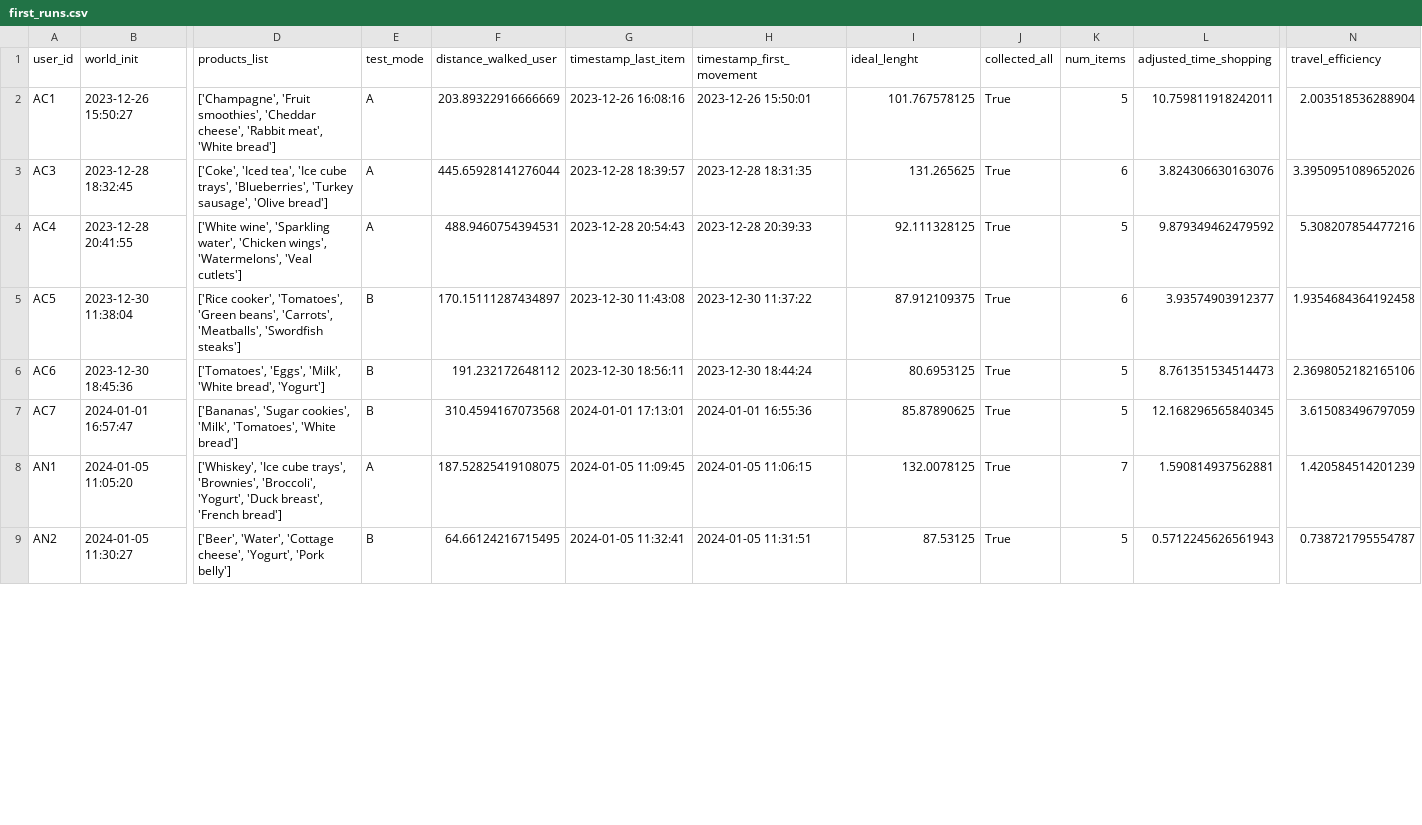
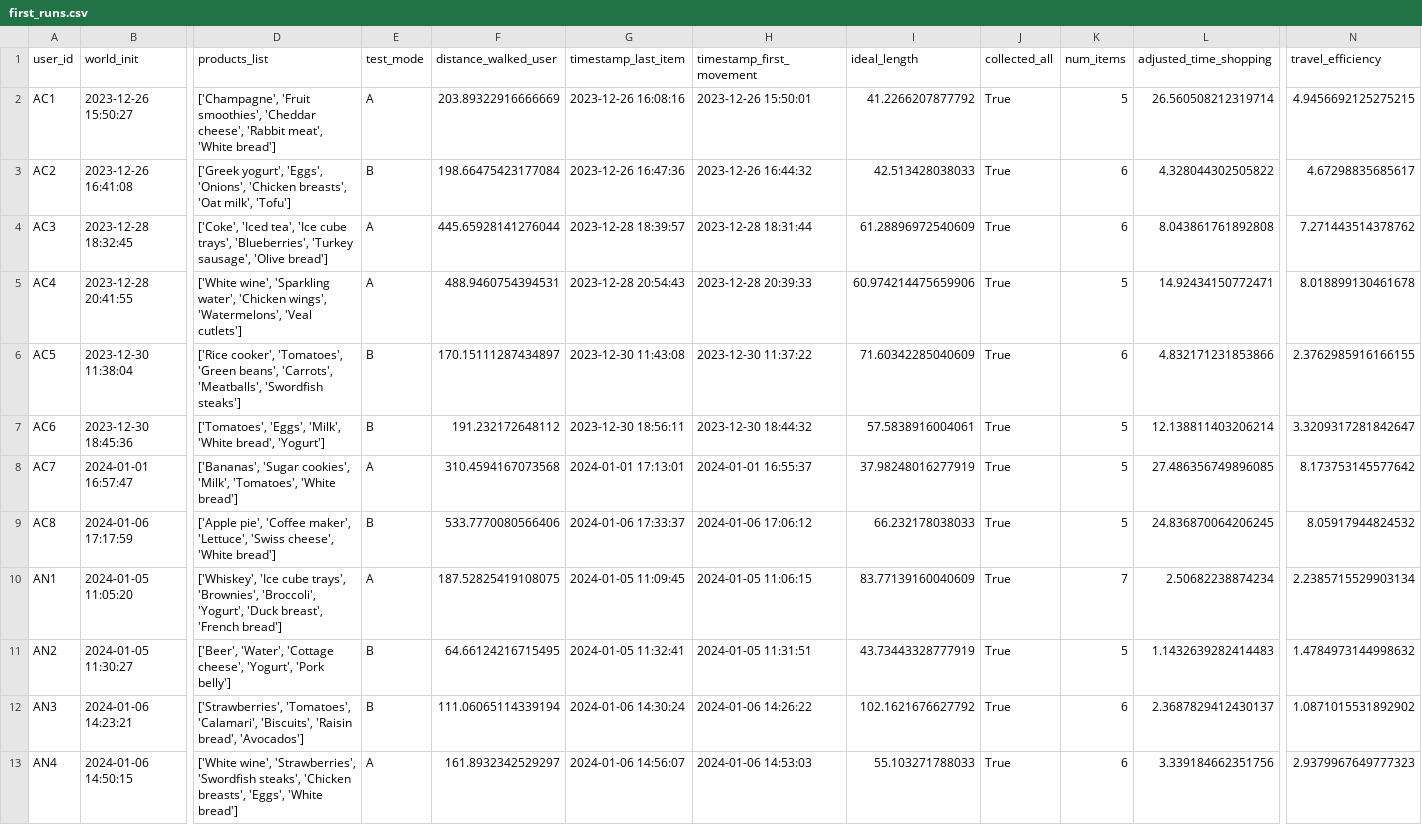
Before and after one commit to Limax-cs/Automatic-Cart-Unity, a CSV file: Assets/LogFiles/first_runs.csv, drawn as a sheet; only a part is shown, gaps mark what is left out; addresses are those after the commit; rows hold the shown columns only; the diff covers the shown part only; the diff names each change by its address in the sheet, - before the commit and + after, or states it on an @@ line.

```diff
--- a/Assets/LogFiles/first_runs.csv
+++ b/Assets/LogFiles/first_runs.csv
-I1: ideal_lenght
+I1: ideal_length
-I2 (ideal_length): 101.767578125
+I2 (ideal_length): 41.2266207877792
-L2 (adjusted_time_shopping): 10.759811918242011
+L2 (adjusted_time_shopping): 26.560508212319714
-N2 (travel_efficiency): 2.003518536288904
+N2 (travel_efficiency): 4.9456692125275215
+row 3: AC2 | 2023-12-26 16:41:08 | ['Greek yogurt', 'Eggs', 'Onions', 'Chicken breasts', 'Oat milk', 'Tofu'] | B | 198.66475423177084 | 2023-12-26 16:47:36 | 2023-12-26 16:44:32 | 42.513428038033 | True | 6 | 4.328044302505822 | 4.67298835685617
-H4 (timestamp_first_movement): 2023-12-28 18:31:35
+H4 (timestamp_first_movement): 2023-12-28 18:31:44
-I4 (ideal_length): 131.265625
+I4 (ideal_length): 61.28896972540609
-L4 (adjusted_time_shopping): 3.824306630163076
+L4 (adjusted_time_shopping): 8.043861761892808
-N4 (travel_efficiency): 3.3950951089652026
+N4 (travel_efficiency): 7.271443514378762
-I5 (ideal_length): 92.111328125
+I5 (ideal_length): 60.974214475659906
-L5 (adjusted_time_shopping): 9.879349462479592
+L5 (adjusted_time_shopping): 14.92434150772471
-N5 (travel_efficiency): 5.308207854477216
+N5 (travel_efficiency): 8.018899130461678
-I6 (ideal_length): 87.912109375
+I6 (ideal_length): 71.60342285040609
-L6 (adjusted_time_shopping): 3.93574903912377
+L6 (adjusted_time_shopping): 4.832171231853866
-N6 (travel_efficiency): 1.9354684364192458
+N6 (travel_efficiency): 2.3762985916166155
-H7 (timestamp_first_movement): 2023-12-30 18:44:24
+H7 (timestamp_first_movement): 2023-12-30 18:44:32
-I7 (ideal_length): 80.6953125
+I7 (ideal_length): 57.5838916004061
-L7 (adjusted_time_shopping): 8.761351534514473
+L7 (adjusted_time_shopping): 12.138811403206214
-N7 (travel_efficiency): 2.3698052182165106
+N7 (travel_efficiency): 3.3209317281842647
-E8 (test_mode): B
+E8 (test_mode): A
-H8 (timestamp_first_movement): 2024-01-01 16:55:36
+H8 (timestamp_first_movement): 2024-01-01 16:55:37
-I8 (ideal_length): 85.87890625
+I8 (ideal_length): 37.98248016277919
-L8 (adjusted_time_shopping): 12.168296565840345
+L8 (adjusted_time_shopping): 27.486356749896085
-N8 (travel_efficiency): 3.615083496797059
+N8 (travel_efficiency): 8.173753145577642
+row 9: AC8 | 2024-01-06 17:17:59 | ['Apple pie', 'Coffee maker', 'Lettuce', 'Swiss cheese', 'White bread'] | B | 533.7770080566406 | 2024-01-06 17:33:37 | 2024-01-06 17:06:12 | 66.232178038033 | True | 5 | 24.836870064206245 | 8.05917944824532
-I10 (ideal_length): 132.0078125
+I10 (ideal_length): 83.77139160040609
-L10 (adjusted_time_shopping): 1.590814937562881
+L10 (adjusted_time_shopping): 2.50682238874234
-N10 (travel_efficiency): 1.420584514201239
+N10 (travel_efficiency): 2.2385715529903134
-I11 (ideal_length): 87.53125
+I11 (ideal_length): 43.73443328777919
-L11 (adjusted_time_shopping): 0.5712245626561943
+L11 (adjusted_time_shopping): 1.1432639282414483
-N11 (travel_efficiency): 0.738721795554787
+N11 (travel_efficiency): 1.4784973144998632
+row 12: AN3 | 2024-01-06 14:23:21 | ['Strawberries', 'Tomatoes', 'Calamari', 'Biscuits', 'Raisin bread', 'Avocados'] | B | 111.06065114339194 | 2024-01-06 14:30:24 | 2024-01-06 14:26:22 | 102.1621676627792 | True | 6 | 2.3687829412430137 | 1.0871015531892902
+row 13: AN4 | 2024-01-06 14:50:15 | ['White wine', 'Strawberries', 'Swordfish steaks', 'Chicken breasts', 'Eggs', 'White bread'] | A | 161.8932342529297 | 2024-01-06 14:56:07 | 2024-01-06 14:53:03 | 55.103271788033 | True | 6 | 3.339184662351756 | 2.9379967649777323
```
Also changed, not shown: 13 edited cells elsewhere in this file, Assets/LogFiles/After Questionnaire Cat.csv, Assets/LogFiles/After Questionnaire.csv, 4 other files.
